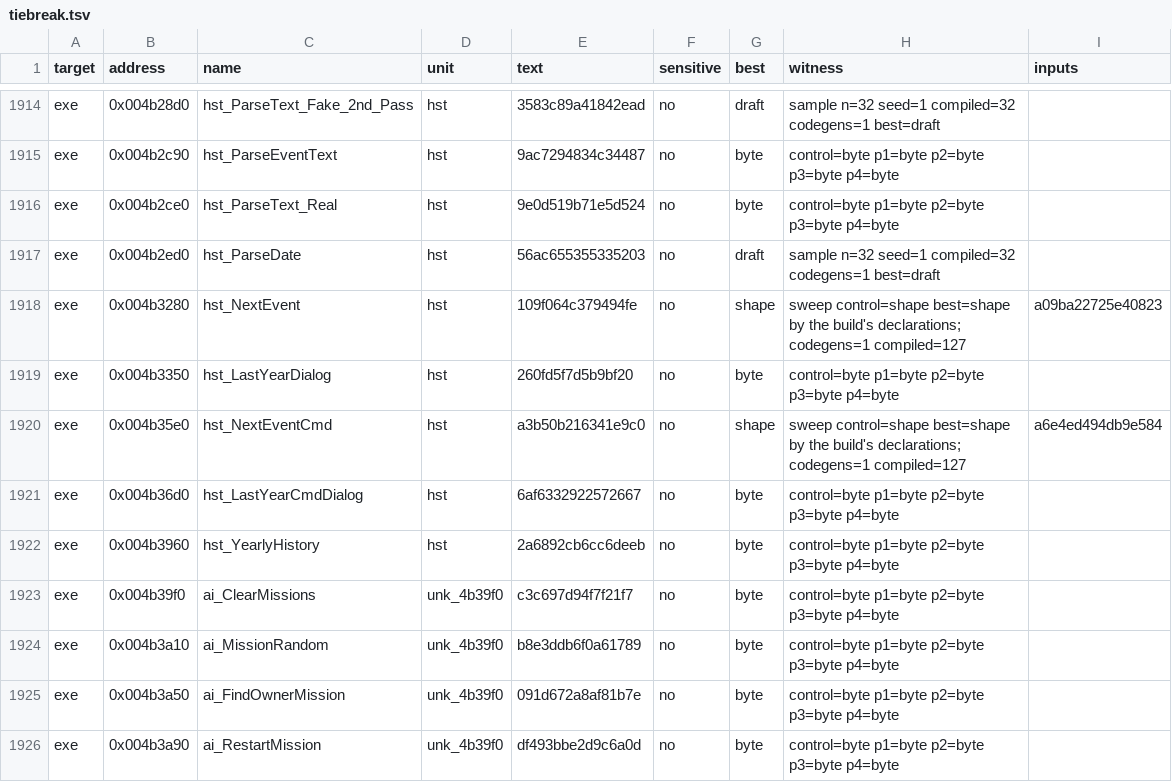
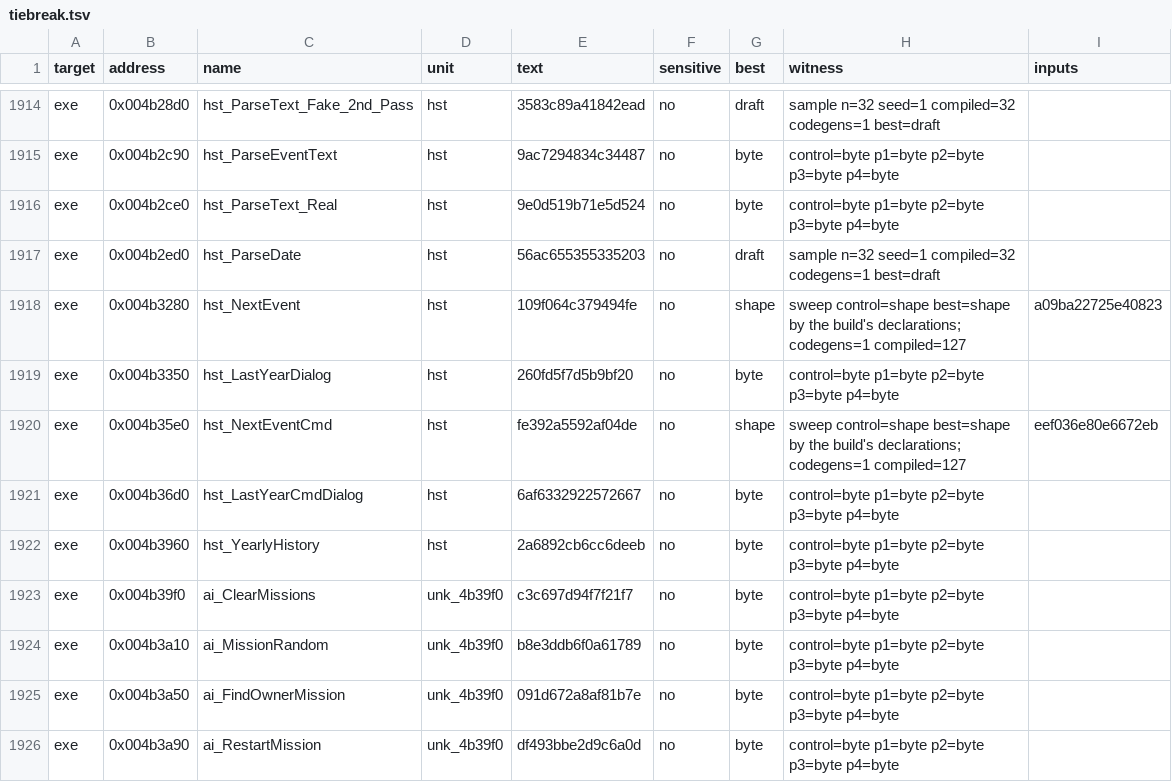
Before and after one commit to guildhaus/reguild, a TSV file: ledger/tiebreak.tsv, drawn as a sheet; only a part is shown, gaps mark what is left out.

```diff
--- a/ledger/tiebreak.tsv
+++ b/ledger/tiebreak.tsv
@@ -1919,3 +1919,3 @@ exe	0x004b3280	hst_NextEvent	hst	109f064c379494fe	no	shape	sweep control=shape b
 exe	0x004b3350	hst_LastYearDialog	hst	260fd5f7d5b9bf20	no	byte	control=byte p1=byte p2=byte p3=byte p4=byte	
-exe	0x004b35e0	hst_NextEventCmd	hst	a3b50b216341e9c0	no	shape	sweep control=shape best=shape by the build's declarations; codegens=1 compiled=127	a6e4ed494db9e584
+exe	0x004b35e0	hst_NextEventCmd	hst	fe392a5592af04de	no	shape	sweep control=shape best=shape by the build's declarations; codegens=1 compiled=127	eef036e80e6672eb
 exe	0x004b36d0	hst_LastYearCmdDialog	hst	6af6332922572667	no	byte	control=byte p1=byte p2=byte p3=byte p4=byte	
```
Also changed, not shown: 2 other files.
